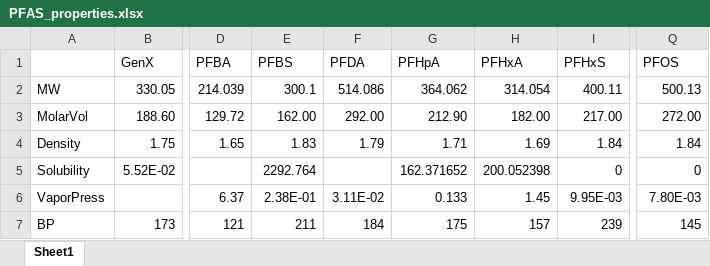
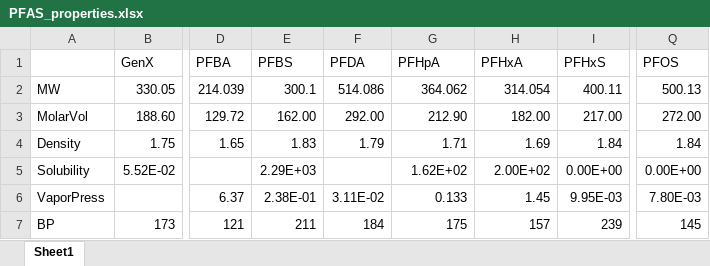
Before and after one commit to USEPA/Water_Treatment_Models, an Excel workbook: PSDM/PFAS_properties.xlsx, sheet Sheet1, drawn as a sheet; only a part is shown, gaps mark what is left out; values as stored, in another font and other column widths than the file's, no cell formats; the diff names each change by its address in the sheet, - before the commit and + after, or states it on an @@ line.

Commit message:
Update PFAS_properties.xlsx

```diff
--- a/PSDM/PFAS_properties.xlsx (sheet Sheet1)
+++ b/PSDM/PFAS_properties.xlsx (sheet Sheet1)
-E5 (PFBS): 2292.764
+E5 (PFBS): 2.29E+03
-G5 (PFHpA): 162.371652
+G5 (PFHpA): 1.62E+02
-H5 (PFHxA): 200.052398
+H5 (PFHxA): 2.00E+02
-I5 (PFHxS): 0
+I5 (PFHxS): 0.00E+00
-Q5 (PFOS): 0
+Q5 (PFOS): 0.00E+00
```
Also changed, not shown: cell formats.
